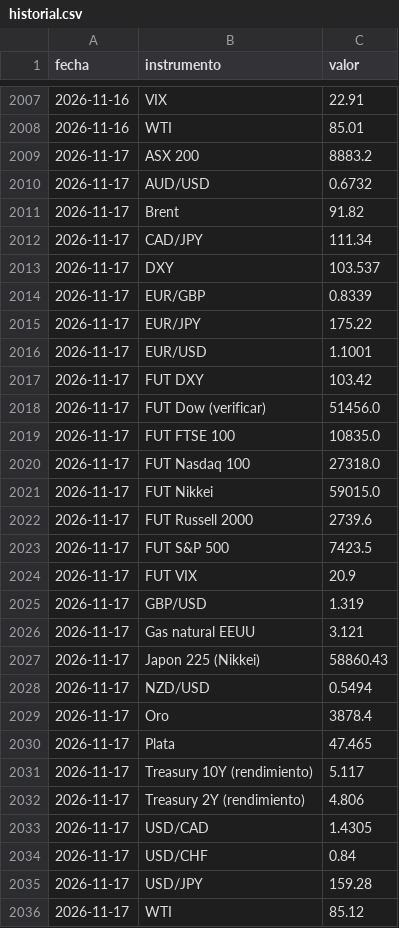
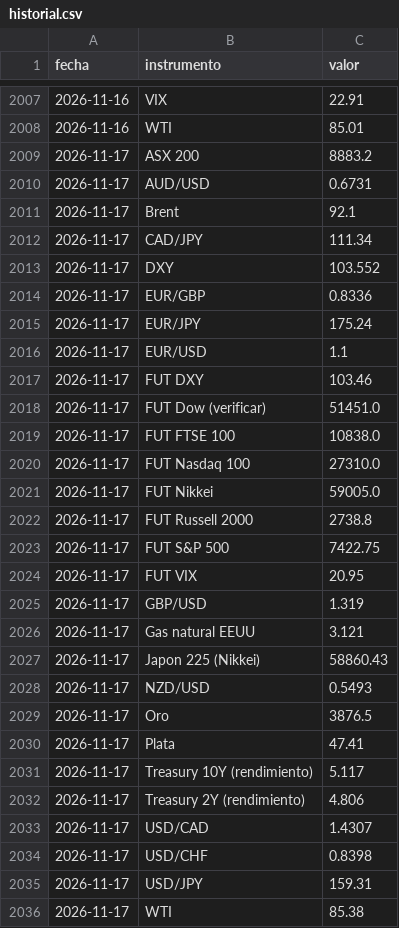
Before and after one commit to mrwaizer/swing-precios, a CSV file: historial.csv, drawn as a sheet; only a part is shown, gaps mark what is left out.

```diff
--- a/historial.csv
+++ b/historial.csv
@@ -2009,17 +2009,17 @@ fecha,instrumento,valor
 2026-11-17,ASX 200,8883.2
-2026-11-17,AUD/USD,0.6732
-2026-11-17,Brent,91.82
+2026-11-17,AUD/USD,0.6731
+2026-11-17,Brent,92.1
 2026-11-17,CAD/JPY,111.34
-2026-11-17,DXY,103.537
-2026-11-17,EUR/GBP,0.8339
-2026-11-17,EUR/JPY,175.22
-2026-11-17,EUR/USD,1.1001
-2026-11-17,FUT DXY,103.42
-2026-11-17,FUT Dow (verificar),51456.0
-2026-11-17,FUT FTSE 100,10835.0
-2026-11-17,FUT Nasdaq 100,27318.0
-2026-11-17,FUT Nikkei,59015.0
-2026-11-17,FUT Russell 2000,2739.6
-2026-11-17,FUT S&P 500,7423.5
-2026-11-17,FUT VIX,20.9
+2026-11-17,DXY,103.552
+2026-11-17,EUR/GBP,0.8336
+2026-11-17,EUR/JPY,175.24
+2026-11-17,EUR/USD,1.1
+2026-11-17,FUT DXY,103.46
+2026-11-17,FUT Dow (verificar),51451.0
+2026-11-17,FUT FTSE 100,10838.0
+2026-11-17,FUT Nasdaq 100,27310.0
+2026-11-17,FUT Nikkei,59005.0
+2026-11-17,FUT Russell 2000,2738.8
+2026-11-17,FUT S&P 500,7422.75
+2026-11-17,FUT VIX,20.95
 2026-11-17,GBP/USD,1.319
@@ -2027,10 +2027,10 @@ fecha,instrumento,valor
 2026-11-17,Japon 225 (Nikkei),58860.43
-2026-11-17,NZD/USD,0.5494
-2026-11-17,Oro,3878.4
-2026-11-17,Plata,47.465
+2026-11-17,NZD/USD,0.5493
+2026-11-17,Oro,3876.5
+2026-11-17,Plata,47.41
 2026-11-17,Treasury 10Y (rendimiento),5.117
 2026-11-17,Treasury 2Y (rendimiento),4.806
-2026-11-17,USD/CAD,1.4305
-2026-11-17,USD/CHF,0.84
-2026-11-17,USD/JPY,159.28
-2026-11-17,WTI,85.12
+2026-11-17,USD/CAD,1.4307
+2026-11-17,USD/CHF,0.8398
+2026-11-17,USD/JPY,159.31
+2026-11-17,WTI,85.38
```
Also changed, not shown: 2 other files.
